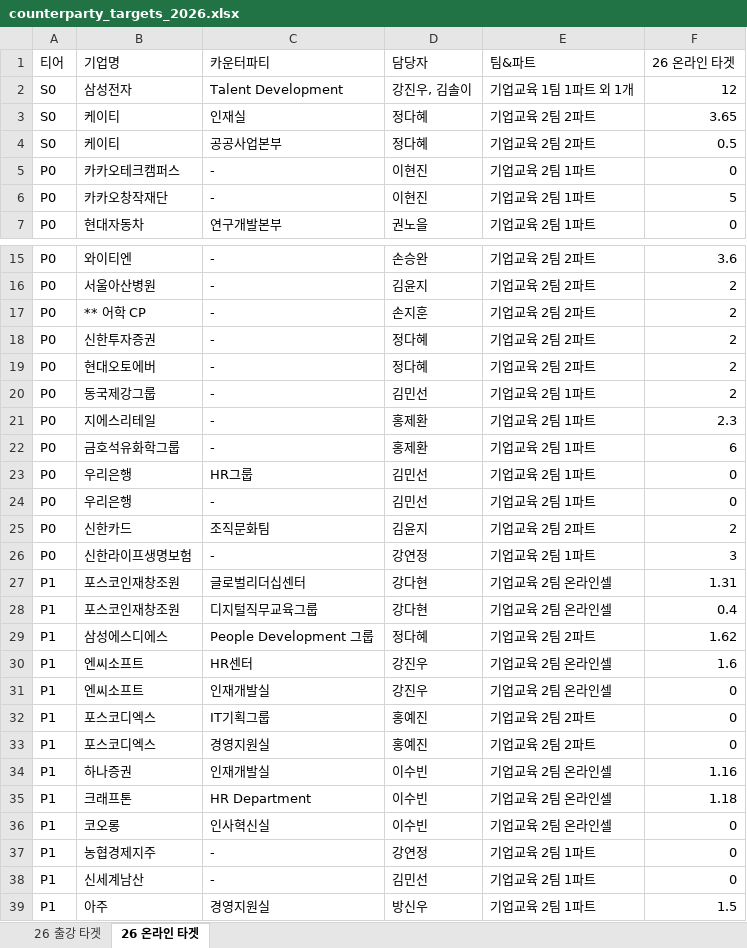
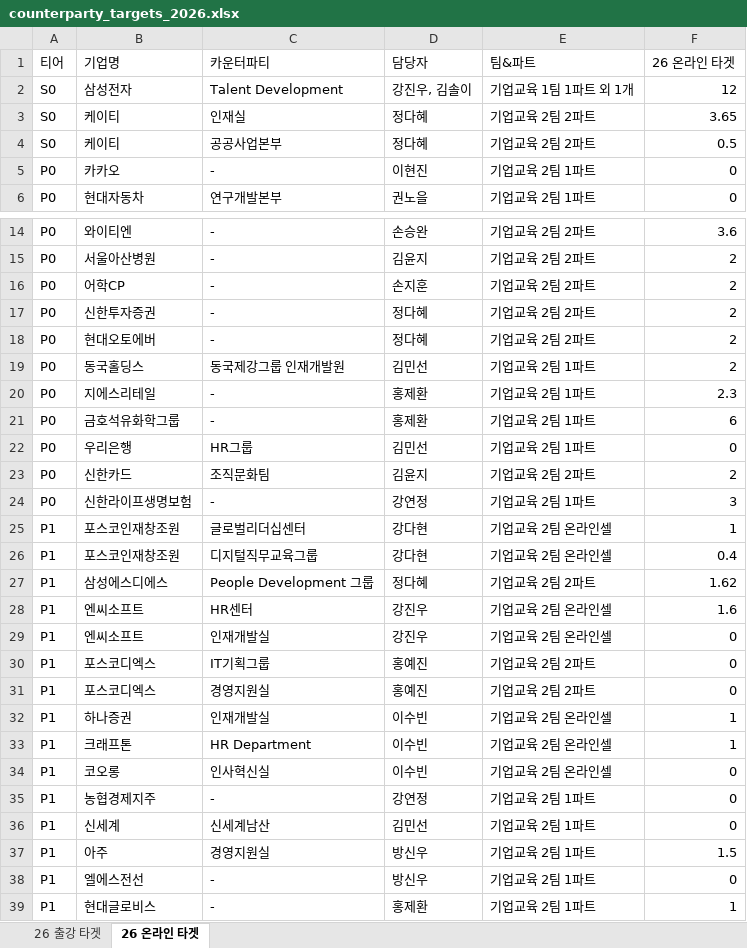
Before and after one commit to sabinanfranz/data_analysis_ai, an Excel workbook: dashboard/server/resources/counterparty_targets_2026.xlsx, sheet 26 온라인 타겟, drawn as a sheet; only a part is shown, gaps mark what is left out; the shorter side is filled out with more unchanged rows; values as stored, in another font and other column widths than the file's, no borders; removed rows and columns are numbered as before the commit, all else as after; the diff covers the shown part only; the diff names each change by its address in the sheet, - before the commit and + after, or states it on an @@ line.

```diff
--- a/dashboard/server/resources/counterparty_targets_2026.xlsx (sheet 26 온라인 타겟)
+++ b/dashboard/server/resources/counterparty_targets_2026.xlsx (sheet 26 온라인 타겟)
-B5 (기업명): 카카오테크캠퍼스
+B5 (기업명): 카카오
-row 6: P0 | 카카오창작재단 | - | 이현진 | 기업교육 2팀 1파트 | 5
-B16 (기업명): ** 어학 CP
+B16 (기업명): 어학CP
-B19 (기업명): 동국제강그룹
+B19 (기업명): 동국홀딩스
-C19 (카운터파티): -
+C19 (카운터파티): 동국제강그룹 인재개발원
-row 24: P0 | 우리은행 | - | 김민선 | 기업교육 2팀 1파트 | 0
-F25 (26 온라인 타겟): 1.31
+F25 (26 온라인 타겟): 1
-F32 (26 온라인 타겟): 1.16
+F32 (26 온라인 타겟): 1
-F33 (26 온라인 타겟): 1.18
+F33 (26 온라인 타겟): 1
-B36 (기업명): 신세계남산
+B36 (기업명): 신세계
-C36 (카운터파티): -
+C36 (카운터파티): 신세계남산
```
Also changed, not shown: 8 edited cells elsewhere in this sheet, sheet 26 출강 타겟.
